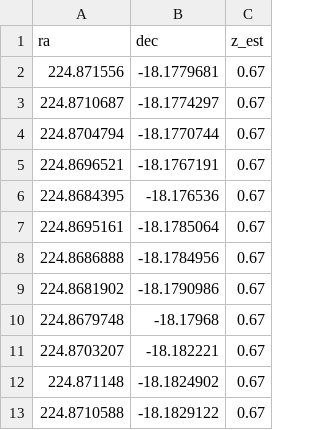
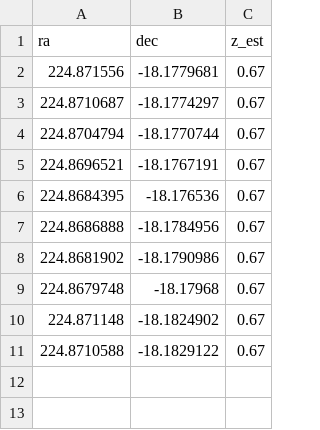
Before and after one commit to 0hardytom/eelgs, a CSV file: notebooks/week4/s780_coords.csv, drawn as a sheet.

```diff
--- a/notebooks/week4/s780_coords.csv
+++ b/notebooks/week4/s780_coords.csv
@@ -6,3 +6,2 @@ ra,dec,z_est
 224.8684395,-18.176536,0.67
-224.8695161,-18.1785064,0.67
 224.8686888,-18.1784956,0.67
@@ -10,3 +9,2 @@ ra,dec,z_est
 224.8679748,-18.17968,0.67
-224.8703207,-18.182221,0.67
 224.871148,-18.1824902,0.67
```
Also changed, not shown: notebooks/week4/s780_data.csv, 5 other files.
